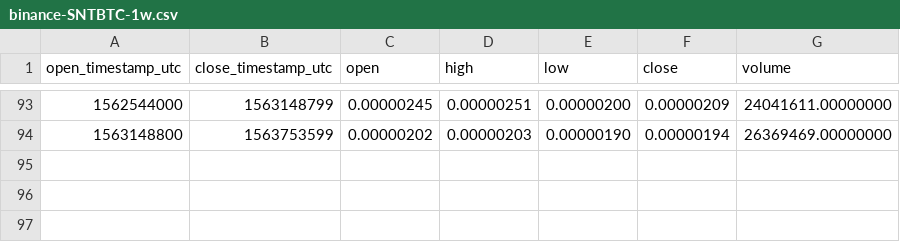
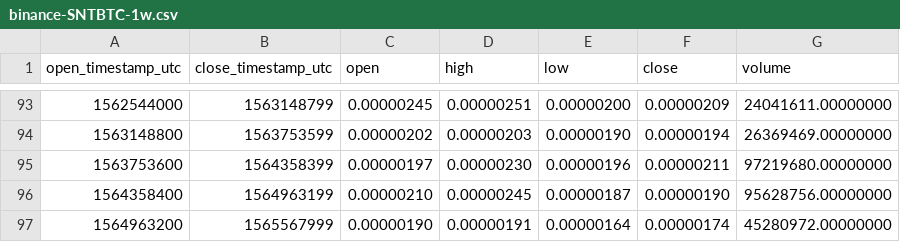
Before and after one commit to cryptobigbro/binance-SNTBTC, a CSV file: binance-SNTBTC-1w.csv, drawn as a sheet; only a part is shown, gaps mark what is left out.

```diff
--- a/binance-SNTBTC-1w.csv
+++ b/binance-SNTBTC-1w.csv
@@ -94 +94,4 @@ open_timestamp_utc,close_timestamp_utc,open,high,low,close,volume
 1563148800,1563753599,0.00000202,0.00000203,0.00000190,0.00000194,26369469.00000000
+1563753600,1564358399,0.00000197,0.00000230,0.00000196,0.00000211,97219680.00000000
+1564358400,1564963199,0.00000210,0.00000245,0.00000187,0.00000190,95628756.00000000
+1564963200,1565567999,0.00000190,0.00000191,0.00000164,0.00000174,45280972.00000000
```
Also changed, not shown: binance-SNTBTC-1M.csv, binance-SNTBTC-1d.csv, 1 other file.
